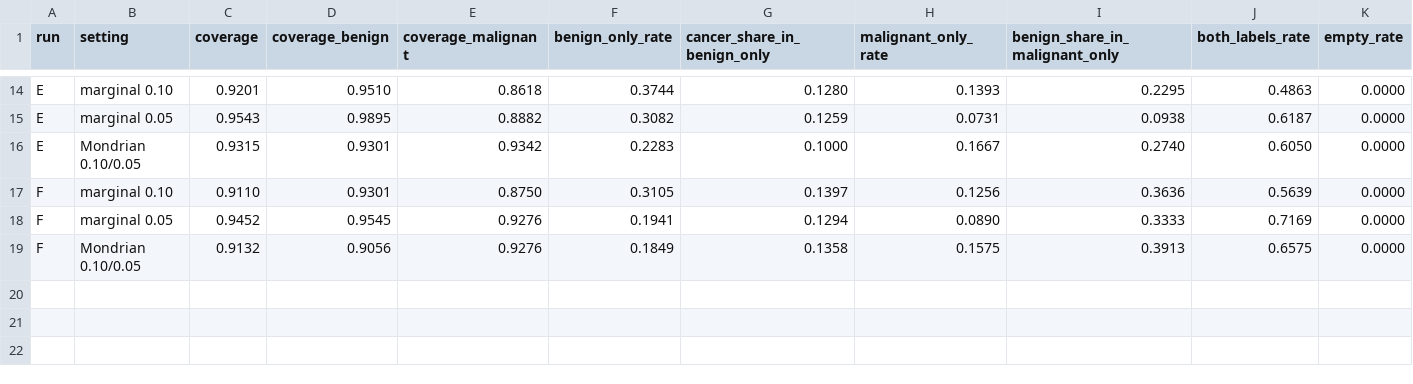
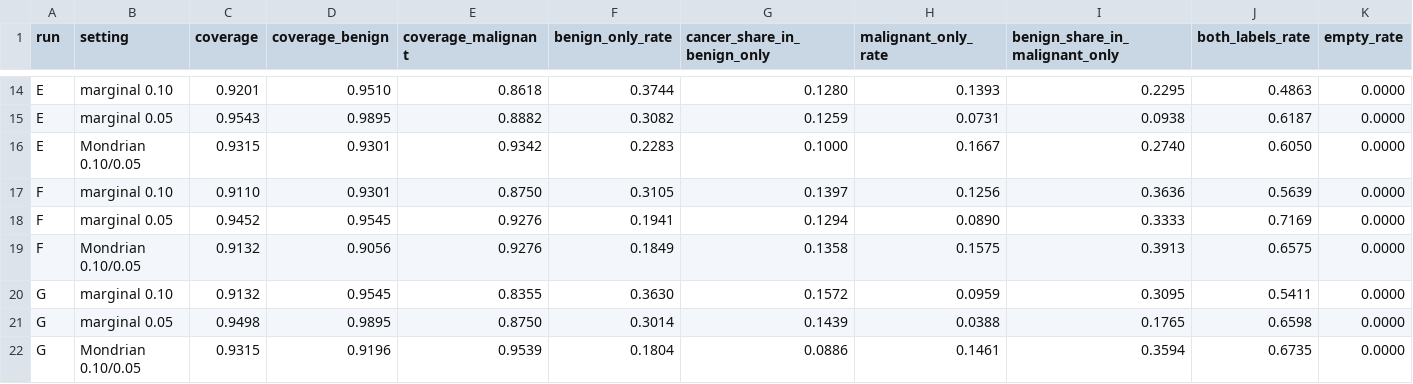
Before and after one commit to sezermzgl/thesis, a CSV file: runs/2026-10-08_v2_pipeline/split_cp_test.csv, drawn as a sheet; only a part is shown, gaps mark what is left out; the diff names each change by its address in the sheet, - before the commit and + after, or states it on an @@ line.

Commit message:
Add the Llama-2-7B run with the settings of Ra et al.
Run G (Llama-2-7B, learning rate 1e-4, LoRA on all linear layers, v2 features with the
near-duplicate filter, decimal values) reaches validation/calibration/test AUC
0.705/0.709/0.731 in 182 minutes, below Qwen2.5-1.5B (run D) and about equal to Qwen2.5-7B.
Its files, executed notebook (with a cell output that printed the Hugging Face token
removed) and split conformal results are added to runs/2026-10-08_v2_pipeline, and
RESULTS.md and the manuscript (run table, backbone section, split conformal and miss-rate
tables, discussion of Ra et al., abstract, future work) include it.

```diff
--- a/runs/2026-10-08_v2_pipeline/split_cp_test.csv
+++ b/runs/2026-10-08_v2_pipeline/split_cp_test.csv
+row 20: G | marginal 0.10 | 0.9132 | 0.9545 | 0.8355 | 0.3630 | 0.1572 | 0.0959 | 0.3095 | 0.5411 | 0.0000
+row 21: G | marginal 0.05 | 0.9498 | 0.9895 | 0.8750 | 0.3014 | 0.1439 | 0.0388 | 0.1765 | 0.6598 | 0.0000
+row 22: G | Mondrian 0.10/0.05 | 0.9315 | 0.9196 | 0.9539 | 0.1804 | 0.0886 | 0.1461 | 0.3594 | 0.6735 | 0.0000
```
Also changed, not shown: runs/2026-10-08_v2_pipeline/summary.csv, 12 other files.
